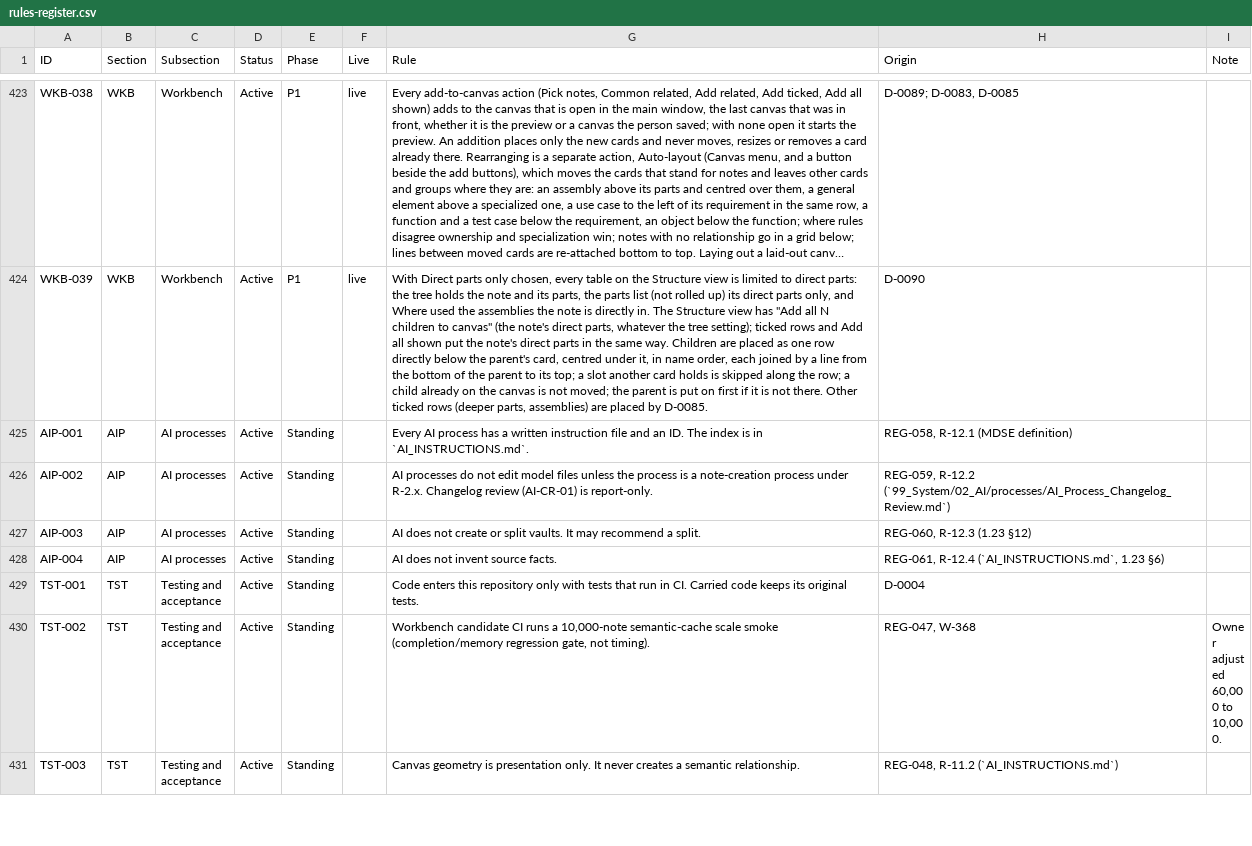
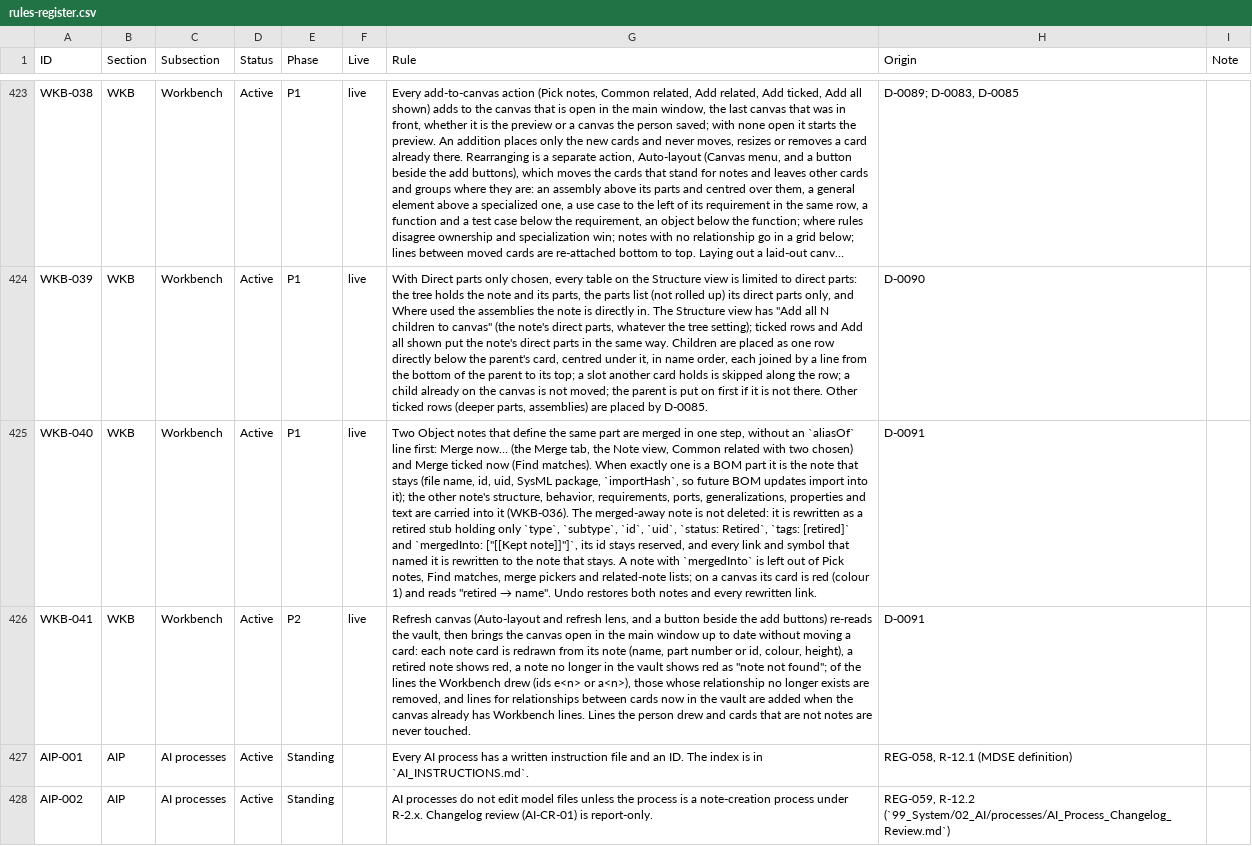
Before and after one commit to spencerskelly/MDSE_v2, a CSV file: governance/register/rules-register.csv, drawn as a sheet; only a part is shown, gaps mark what is left out; the shorter side is filled out with more unchanged rows; long unchanged cells end in …; the diff names each change by its address in the sheet, - before the commit and + after, or states it on an @@ line.

```diff
--- a/governance/register/rules-register.csv
+++ b/governance/register/rules-register.csv
+row 425: WKB-040 | WKB | Workbench | Active | P1 | live | Two Object notes that define the same part are merged in one step, without an `aliasOf` line first: Merge now… (the Merge tab, the Note view, Common related with two chosen) and Merge ticked now (Find matches). When exactly one is a BOM part it is the note that stays (file name, id, uid, SysML package, `importHash`, so future BOM updates import into it); the other note's structure, behavior, requirements, ports, generalizations, properties and text are carried into it (WKB-036). The merged-away note is not deleted: it is rewritten as a retired stub holding only `type`, `subtype`, `id`, `uid`, `status: Retired`, `tags: [retired]` and `mergedInto: ["[[Kept note]]"]`, its id stays reserved, and every link and symbol that named it is rewritten to the note that stays. A note with `mergedInto` is left out of Pick notes, Find matches, merge pickers and related-note lists; on a canvas its card is red (colour 1) and reads "retired → name". Undo restores both notes and every rewritten link. | D-0091
+row 426: WKB-041 | WKB | Workbench | Active | P2 | live | Refresh canvas (Auto-layout and refresh lens, and a button beside the add buttons) re-reads the vault, then brings the canvas open in the main window up to date without moving a card: each note card is redrawn from its note (name, part number or id, colour, height), a retired note shows red, a note no longer in the vault shows red as "note not found"; of the lines the Workbench drew (ids e<n> or a<n>), those whose relationship no longer exists are removed, and lines for relationships between cards now in the vault are added when the canvas already has Workbench lines. Lines the person drew and cards that are not notes are never touched. | D-0091
```
Also changed, not shown: 17 other files.
